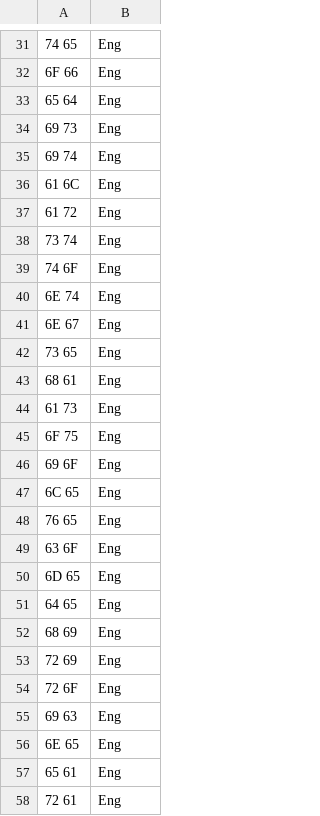
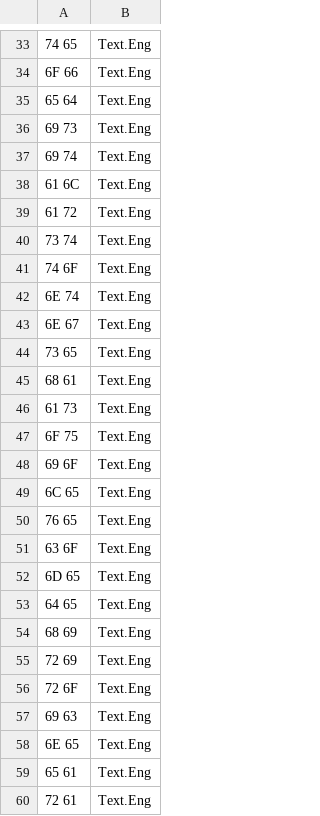
Before and after one commit to HexLasso/FF-16, a CSV file: dict.csv, drawn as a sheet; only a part is shown, gaps mark what is left out; the diff covers the shown part only.

```diff
--- a/dict.csv
+++ b/dict.csv
@@ -31,28 +33,28 @@
-74 65;       Eng
-6F 66;       Eng
-65 64;       Eng
-69 73;       Eng
-69 74;       Eng
-61 6C;       Eng
-61 72;       Eng
-73 74;       Eng
-74 6F;       Eng
-6E 74;       Eng
-6E 67;       Eng
-73 65;       Eng
-68 61;       Eng
-61 73;       Eng
-6F 75;       Eng
-69 6F;       Eng
-6C 65;       Eng
-76 65;       Eng
-63 6F;       Eng
-6D 65;       Eng
-64 65;       Eng
-68 69;       Eng
-72 69;       Eng
-72 6F;       Eng
-69 63;       Eng
-6E 65;       Eng
-65 61;       Eng
-72 61;       Eng
+74 65;       Text.Eng
+6F 66;       Text.Eng
+65 64;       Text.Eng
+69 73;       Text.Eng
+69 74;       Text.Eng
+61 6C;       Text.Eng
+61 72;       Text.Eng
+73 74;       Text.Eng
+74 6F;       Text.Eng
+6E 74;       Text.Eng
+6E 67;       Text.Eng
+73 65;       Text.Eng
+68 61;       Text.Eng
+61 73;       Text.Eng
+6F 75;       Text.Eng
+69 6F;       Text.Eng
+6C 65;       Text.Eng
+76 65;       Text.Eng
+63 6F;       Text.Eng
+6D 65;       Text.Eng
+64 65;       Text.Eng
+68 69;       Text.Eng
+72 69;       Text.Eng
+72 6F;       Text.Eng
+69 63;       Text.Eng
+6E 65;       Text.Eng
+65 61;       Text.Eng
+72 61;       Text.Eng
```
Also changed, not shown: 7 added rows and 49 edited cells elsewhere in this file.
